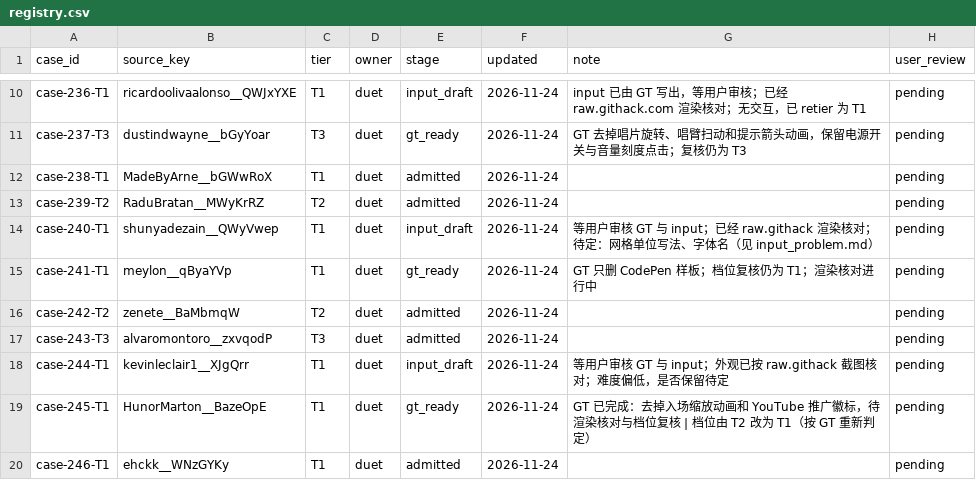
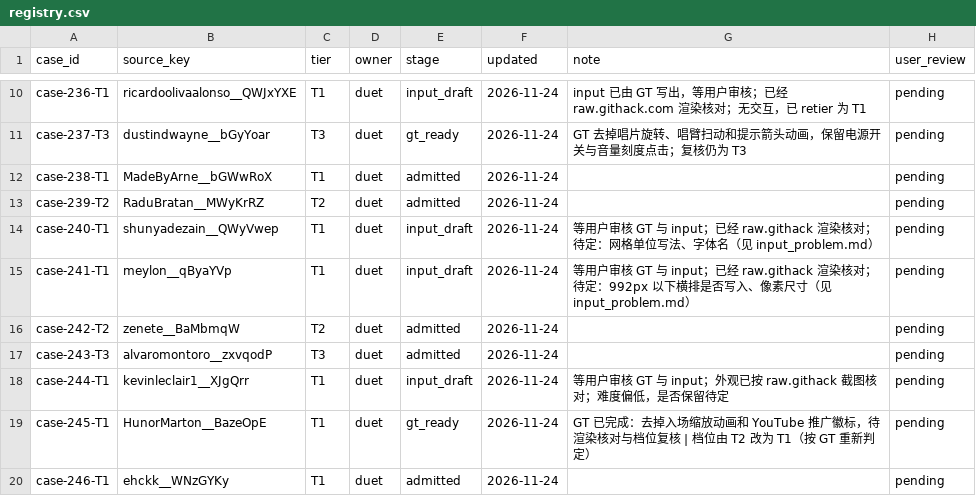
Before and after one commit to David-112233/case-collection, a CSV file: cases/registry.csv, drawn as a sheet; only a part is shown, gaps mark what is left out.

```diff
--- a/cases/registry.csv
+++ b/cases/registry.csv
@@ -14,3 +14,3 @@ case-239-T2,RaduBratan__MWyKrRZ,T2,duet,admitted,2026-11-24,,pending
 case-240-T1,shunyadezain__QWyVwep,T1,duet,input_draft,2026-11-24,等用户审核 GT 与 input；已经 raw.githack 渲染核对；待定：网格单位写法、字体名（见 input_problem.md）,pending
-case-241-T1,meylon__qByaYVp,T1,duet,gt_ready,2026-11-24,GT 只删 CodePen 样板；档位复核仍为 T1；渲染核对进行中,pending
+case-241-T1,meylon__qByaYVp,T1,duet,input_draft,2026-11-24,等用户审核 GT 与 input；已经 raw.githack 渲染核对；待定：992px 以下横排是否写入、像素尺寸（见 input_problem.md）,pending
 case-242-T2,zenete__BaMbmqW,T2,duet,admitted,2026-11-24,,pending
```
Also changed, not shown: 6 other files.
